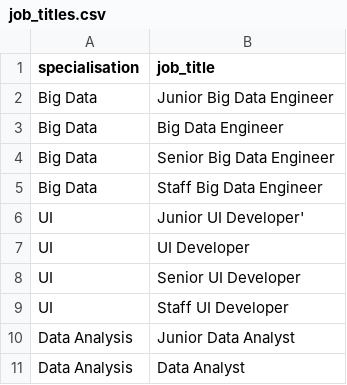
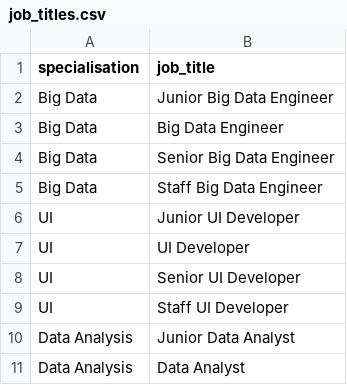
Before and after one commit to kkolodziejska/GRAPHS, a CSV file: 01_social_network/_data/job_titles.csv, drawn as a sheet; only a part is shown.

```diff
--- a/01_social_network/_data/job_titles.csv
+++ b/01_social_network/_data/job_titles.csv
@@ -5,3 +5,3 @@ Big Data,Senior Big Data Engineer
 Big Data,Staff Big Data Engineer
-UI,Junior UI Developer'
+UI,Junior UI Developer
 UI,UI Developer
```
Also changed, not shown: 01_social_network/_data/projects.csv, 01_social_network/_data/skills.csv, 5 other files.
